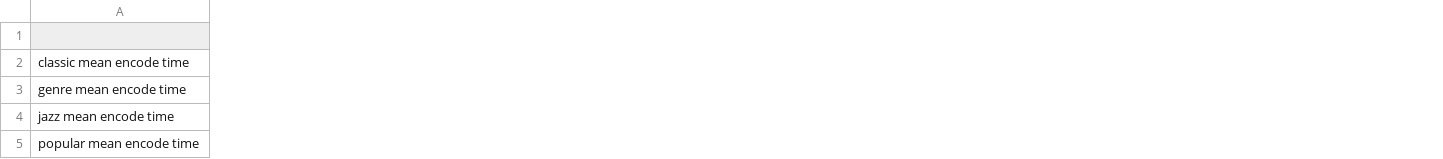
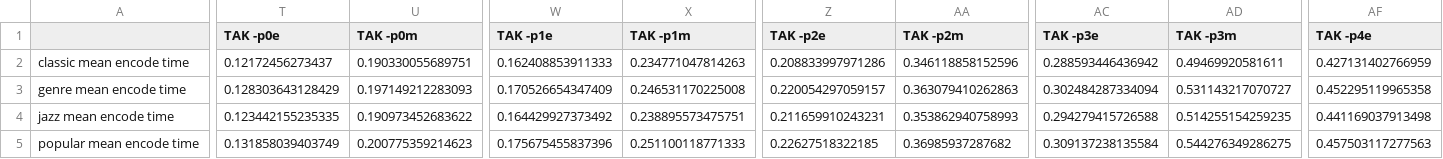
Before and after one commit to aikiriao/SRLA, a CSV file: evaluation/codec_comparison_summery_other_codecs.csv, drawn as a sheet; only a part is shown, gaps mark what is left out; the diff covers the shown part only; the diff names each change by its address in the sheet, - before the commit and + after, or states it on an @@ line.

Commit message:
update results.

```diff
--- a/evaluation/codec_comparison_summery_other_codecs.csv
+++ b/evaluation/codec_comparison_summery_other_codecs.csv
+column T (TAK -p0e), rows 2-5: 0.12172456273437 | 0.128303643128429 | 0.123442155235335 | 0.131858039403749
+column U (TAK -p0m), rows 2-5: 0.190330055689751 | 0.197149212283093 | 0.190973452683622 | 0.200775359214623
+column W (TAK -p1e), rows 2-5: 0.162408853911333 | 0.170526654347409 | 0.164429927373492 | 0.175675455837396
+column X (TAK -p1m), rows 2-5: 0.234771047814263 | 0.246531170225008 | 0.238895573475751 | 0.251100118771333
+column Z (TAK -p2e), rows 2-5: 0.208833997971286 | 0.220054297059157 | 0.211659910243231 | 0.22627518322185
+column AA (TAK -p2m), rows 2-5: 0.346118858152596 | 0.363079410262863 | 0.353862940758993 | 0.36985937287682
+column AC (TAK -p3e), rows 2-5: 0.288593446436942 | 0.302484287334094 | 0.294279415726588 | 0.309137238135584
+column AD (TAK -p3m), rows 2-5: 0.49469920581611 | 0.531143217070727 | 0.514255154259235 | 0.544276349286275
+column AF (TAK -p4e), rows 2-5: 0.427131402766959 | 0.452295119965358 | 0.441169037913498 | 0.457503117277563
```
Also changed, not shown: 1 added column and 60 edited cells elsewhere in this file.
